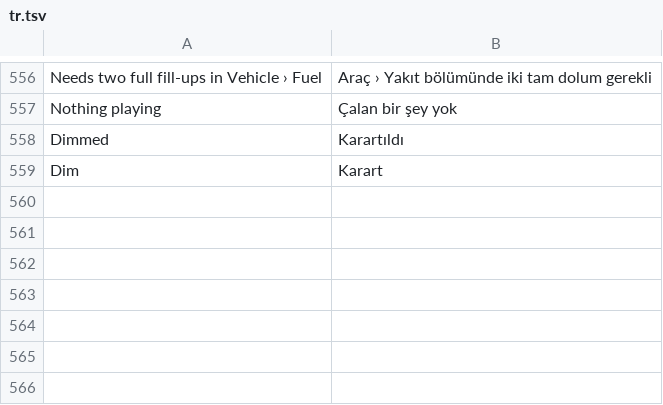
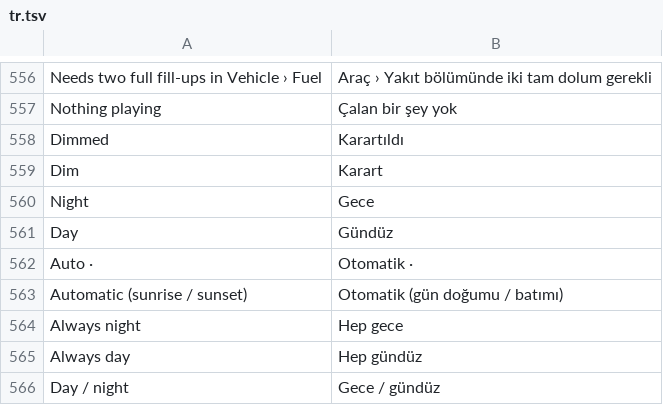
Before and after one commit to LennyBross/TheCarLauncher, a TSV file: app/src/main/assets/lang/tr.tsv, drawn as a sheet; only a part is shown, gaps mark what is left out.

```diff
--- a/app/src/main/assets/lang/tr.tsv
+++ b/app/src/main/assets/lang/tr.tsv
@@ -559 +559,8 @@ Dimmed	Karartıldı
 Dim	Karart
+Night	Gece
+Day	Gündüz
+Auto · 	Otomatik ·
+Automatic (sunrise / sunset)	Otomatik (gün doğumu / batımı)
+Always night	Hep gece
+Always day	Hep gündüz
+Day / night	Gece / gündüz
```
Also changed, not shown: 10 other files.
